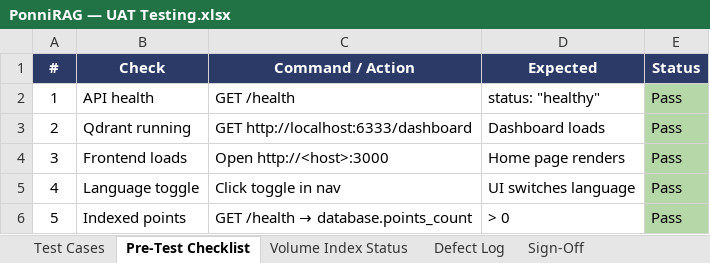
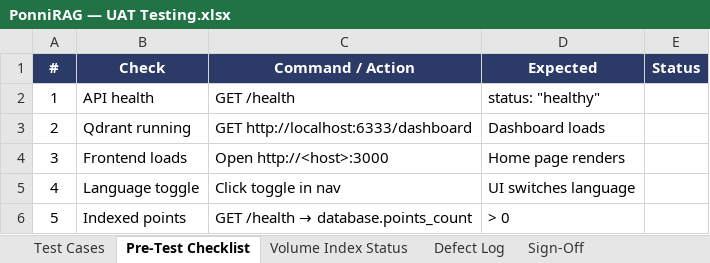
Before and after one commit to dckapponni/PonniRAG, an Excel workbook: docs/PonniRAG — UAT Testing.xlsx, sheet Pre-Test Checklist, drawn as a sheet; values as stored, in another font and other column widths than the file's, no borders; charts and pictures not drawn; the diff names each change by its address in the sheet, - before the commit and + after, or states it on an @@ line.

```diff
--- a/docs/PonniRAG — UAT Testing.xlsx (sheet Pre-Test Checklist)
+++ b/docs/PonniRAG — UAT Testing.xlsx (sheet Pre-Test Checklist)
-E2:E6 (Status): Pass
+E2:E6 (Status): (empty)
-E2:E6 fill: #B6D7A8
+E2:E6 fill: none
```
Also changed, not shown: sheet Test Cases, sheet Sign-Off, sheet Volume Index Status, charts or pictures, 1 other file.
